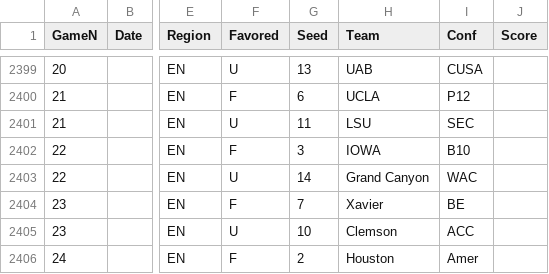
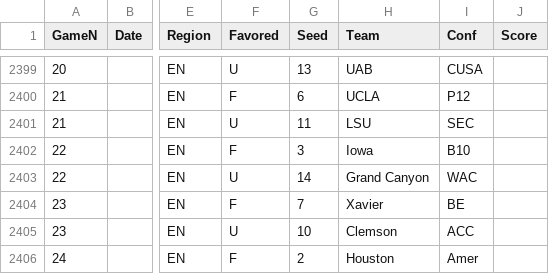
Before and after one commit to harmkenn/MyProjects, a CSV file: March Madness/March Madness Ken Pom/AG0221stacked.csv, drawn as a sheet; only a part is shown, gaps mark what is left out; the diff names each change by its address in the sheet, - before the commit and + after, or states it on an @@ line.

```diff
--- a/March Madness/March Madness Ken Pom/AG0221stacked.csv
+++ b/March Madness/March Madness Ken Pom/AG0221stacked.csv
-H2402 (Team): IOWA
+H2402 (Team): Iowa
```
Also changed, not shown: 4 other files.
